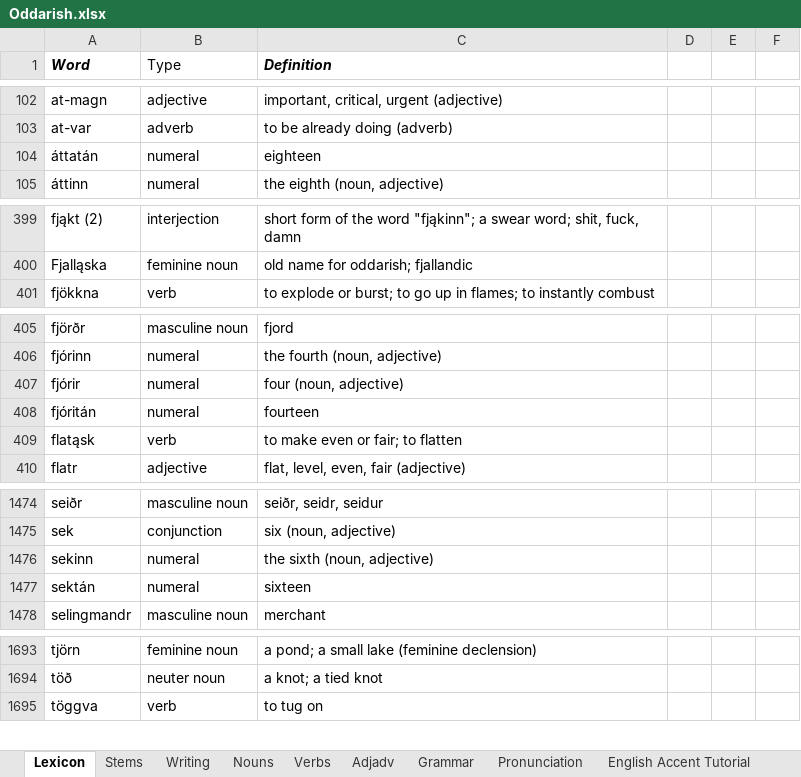
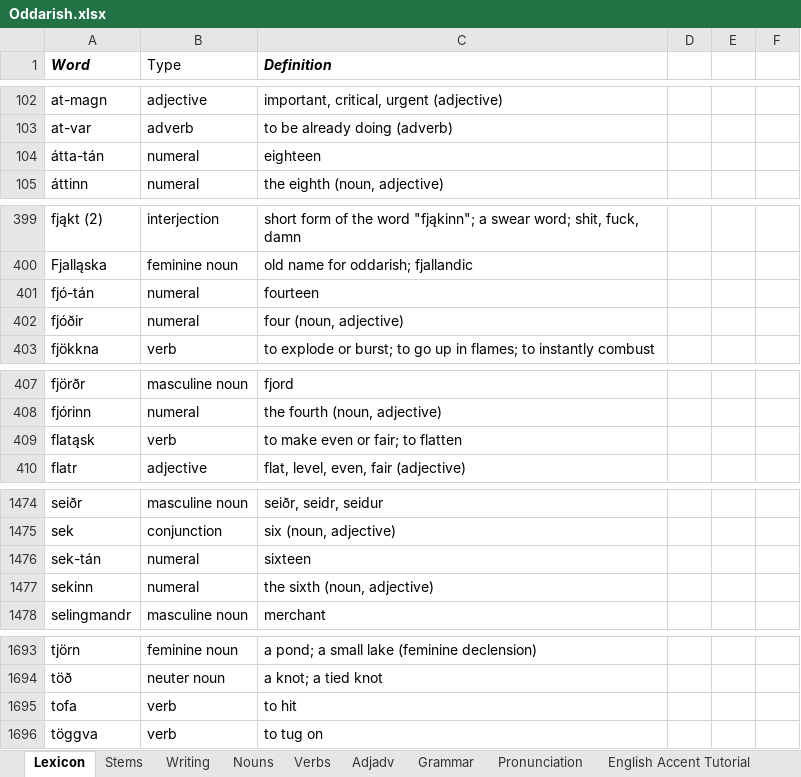
Before and after one commit to Oneo64/Aldraheimr, an Excel workbook: Literature/Languages/Oddarish.xlsx, sheet Lexicon, drawn as a sheet; only a part is shown, gaps mark what is left out; values as stored, in another font and other column widths than the file's, no borders; charts and pictures and table styles not drawn; removed rows and columns are numbered as before the commit, all else as after; the diff covers the shown part only; the diff names each change by its address in the sheet, - before the commit and + after, or states it on an @@ line.

```diff
--- a/Literature/Languages/Oddarish.xlsx (sheet Lexicon)
+++ b/Literature/Languages/Oddarish.xlsx (sheet Lexicon)
-A104 (Word): áttatán
+A104 (Word): átta-tán
+row 401: fjó-tán | numeral | fourteen
+row 402: fjóðir | numeral | four (noun, adjective)
-row 407: fjórir | numeral | four (noun, adjective)
-row 408: fjóritán | numeral | fourteen
+row 1476: sek-tán | numeral | sixteen
-row 1477: sektán | numeral | sixteen
+row 1695: tofa | verb | to hit
```
Also changed, not shown: 5 added rows, 6 removed rows and 8 edited cells elsewhere in this sheet.
